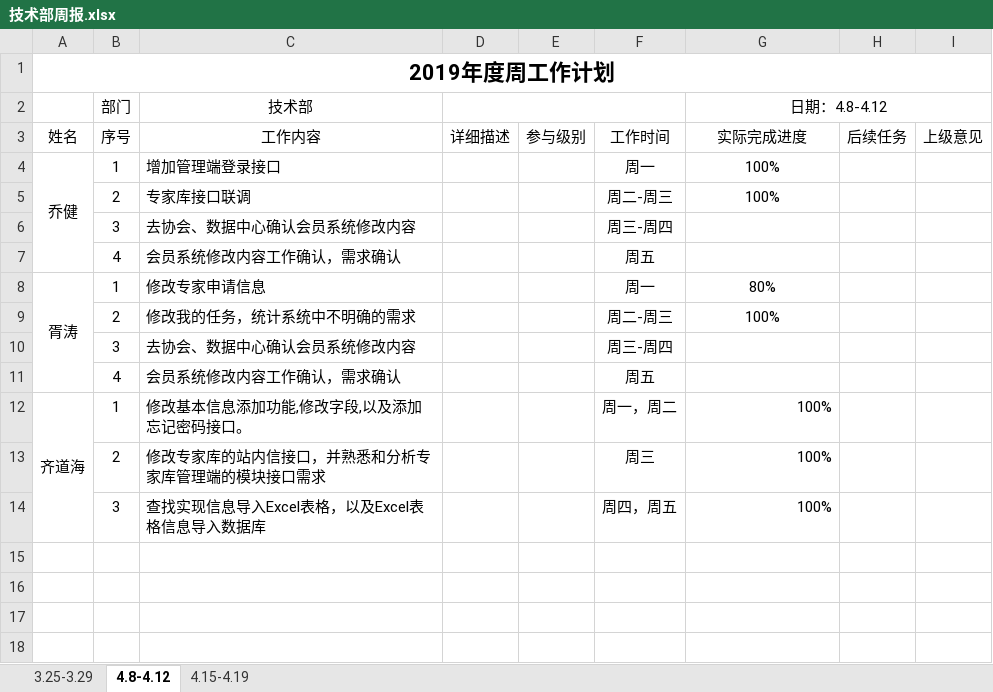
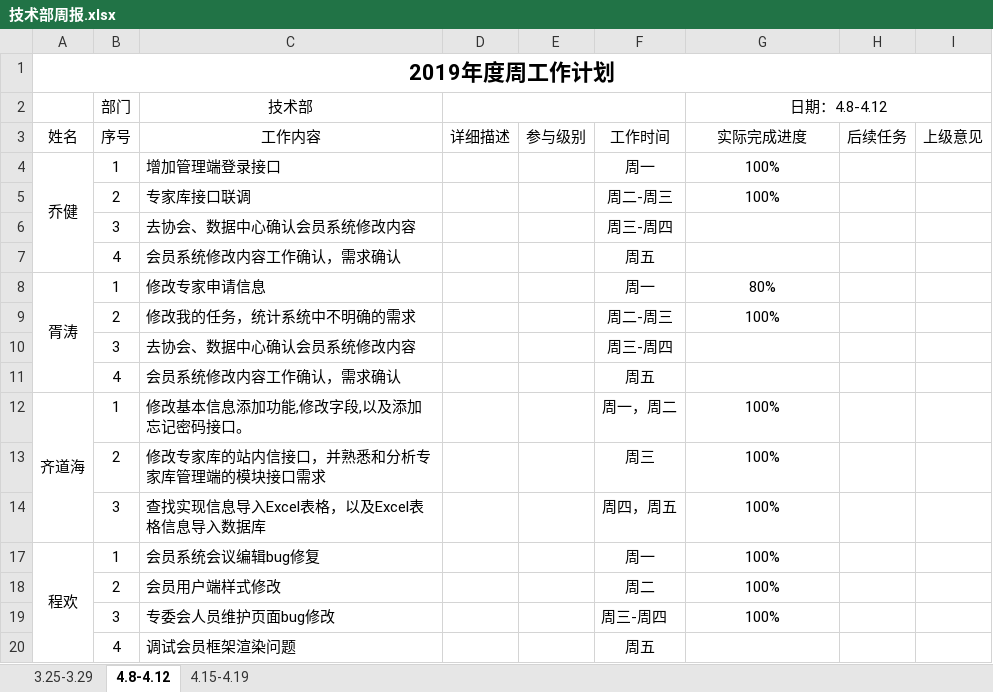
Before and after one commit to qiaojian0907/weekReport, an Excel workbook: 技术部周报.xlsx, sheet 4.8-4.12, drawn as a sheet; values as stored, in another font and other column widths than the file's, no borders; the diff names each change by its address in the sheet, - before the commit and + after, or states it on an @@ line.

Commit message:
zhoubao

```diff
--- a/技术部周报.xlsx (sheet 4.8-4.12)
+++ b/技术部周报.xlsx (sheet 4.8-4.12)
-G12:G14 alignment: right
+G12:G14 alignment: center
+row 17: 程欢 | 1 | 会员系统会议编辑bug修复 |  |  | 周一 | 100%
+row 18:  | 2 | 会员用户端样式修改 |  |  | 周二 | 100%
+row 19:  | 3 | 专委会人员维护页面bug修改 |  |  | 周三-周四 | 100%
+row 20:  | 4 | 调试会员框架渲染问题 |  |  | 周五
```
